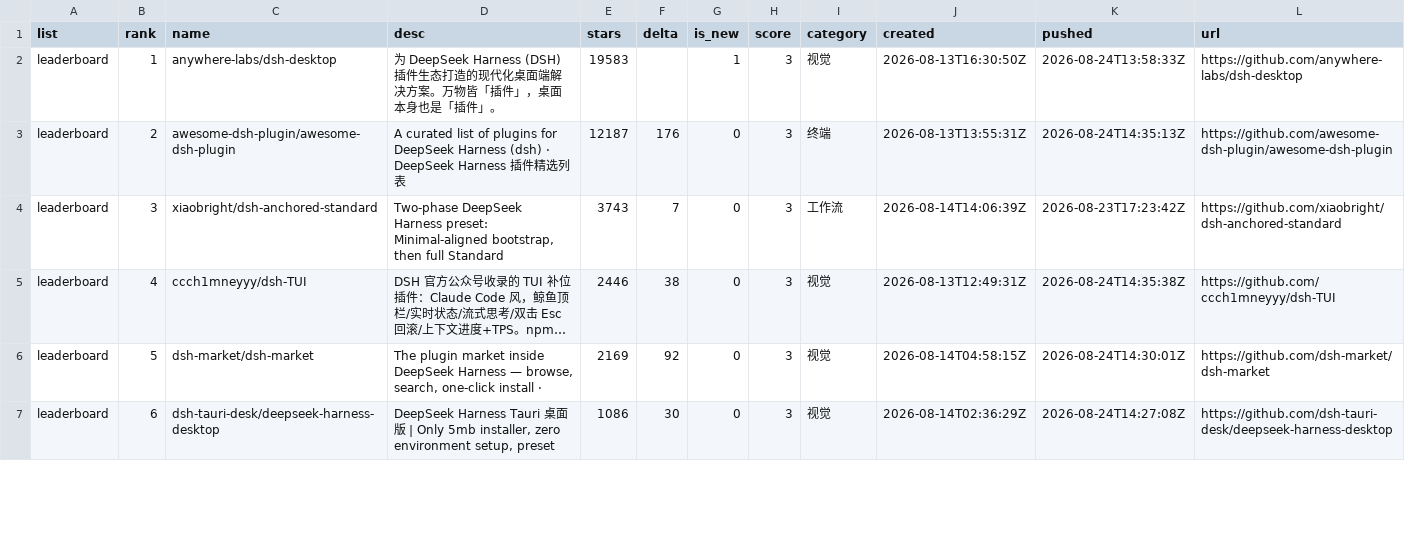
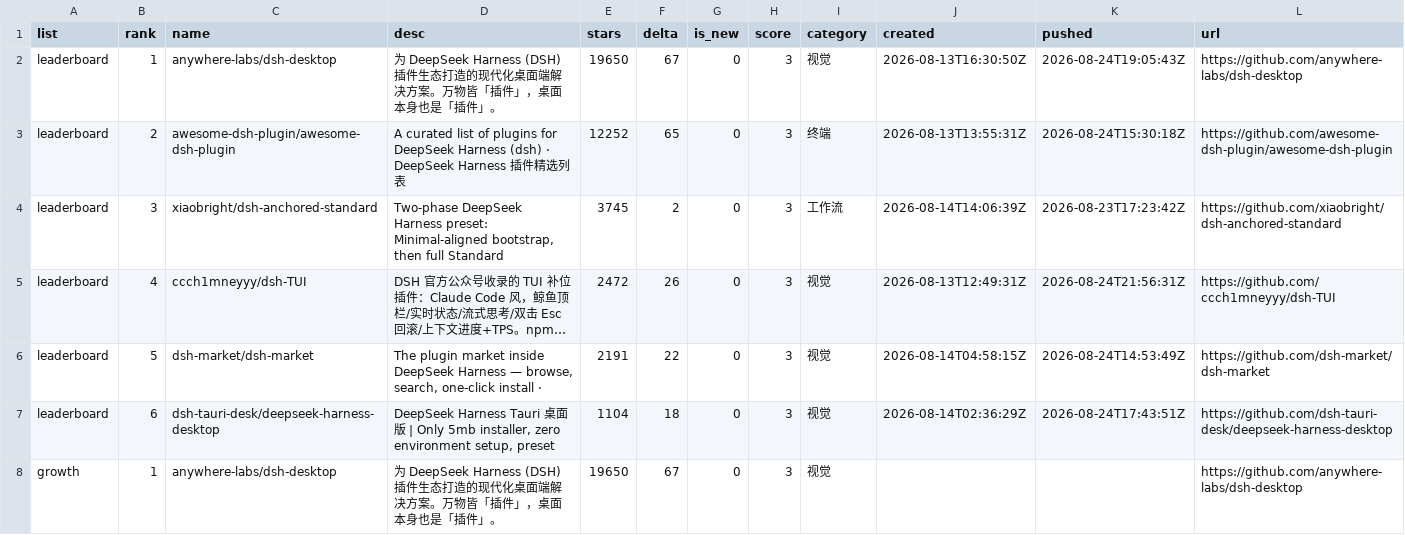
Before and after one commit to dsh-pulse/dsh-daily-pulse, a CSV file: reports/data/leaderboard.csv, drawn as a sheet; only a part is shown; long unchanged cells end in …; the diff covers the shown part only; the diff names each change by its address in the sheet, - before the commit and + after, or states it on an @@ line.

```diff
--- a/reports/data/leaderboard.csv
+++ b/reports/data/leaderboard.csv
-E2 (stars): 19583
+E2 (stars): 19650
-F2 (delta): (empty)
+F2 (delta): 67
-G2 (is_new): 1
+G2 (is_new): 0
-K2 (pushed): 2026-08-24T13:58:33Z
+K2 (pushed): 2026-08-24T19:05:43Z
-E3 (stars): 12187
+E3 (stars): 12252
-F3 (delta): 176
+F3 (delta): 65
-K3 (pushed): 2026-08-24T14:35:13Z
+K3 (pushed): 2026-08-24T15:30:18Z
-E4 (stars): 3743
+E4 (stars): 3745
-F4 (delta): 7
+F4 (delta): 2
-E5 (stars): 2446
+E5 (stars): 2472
-F5 (delta): 38
+F5 (delta): 26
-K5 (pushed): 2026-08-24T14:35:38Z
+K5 (pushed): 2026-08-24T21:56:31Z
-E6 (stars): 2169
+E6 (stars): 2191
-F6 (delta): 92
+F6 (delta): 22
-K6 (pushed): 2026-08-24T14:30:01Z
+K6 (pushed): 2026-08-24T14:53:49Z
-E7 (stars): 1086
+E7 (stars): 1104
-F7 (delta): 30
+F7 (delta): 18
-K7 (pushed): 2026-08-24T14:27:08Z
+K7 (pushed): 2026-08-24T17:43:51Z
+row 8: growth | 1 | anywhere-labs/dsh-desktop | 为 DeepSeek Harness (DSH) 插件生态打造的现代化桌面端解决方案。万物皆「插件」，桌面本身也是「插件」。 | 19650 | 67 | 0 | 3 | 视觉 |  |  | https://github.com/anywhere-labs/dsh-desktop
```
Also changed, not shown: 1 added row, 1 removed row and 11 edited cells elsewhere in this file, reports/data/active-board.csv, reports/data/category-boards.csv, 14 other files.
